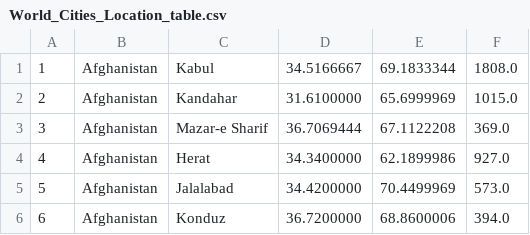
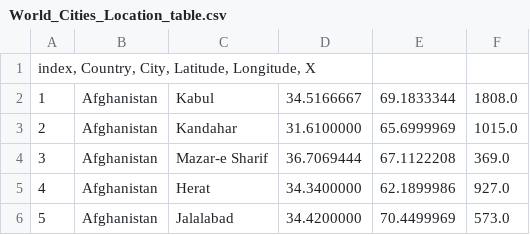
Before and after one commit to CipherVers/nwRecomendations, a CSV file: 0.GetData/World_Cities_Location_table.csv, drawn as a sheet; only a part is shown; the shorter side is filled out with more unchanged rows; the diff names each change by its address in the sheet, - before the commit and + after, or states it on an @@ line.

Commit message:
Update World_Cities_Location_table.csv

```diff
--- a/0.GetData/World_Cities_Location_table.csv
+++ b/0.GetData/World_Cities_Location_table.csv
+row 1: index, Country, City, Latitude, Longitude, X
```
